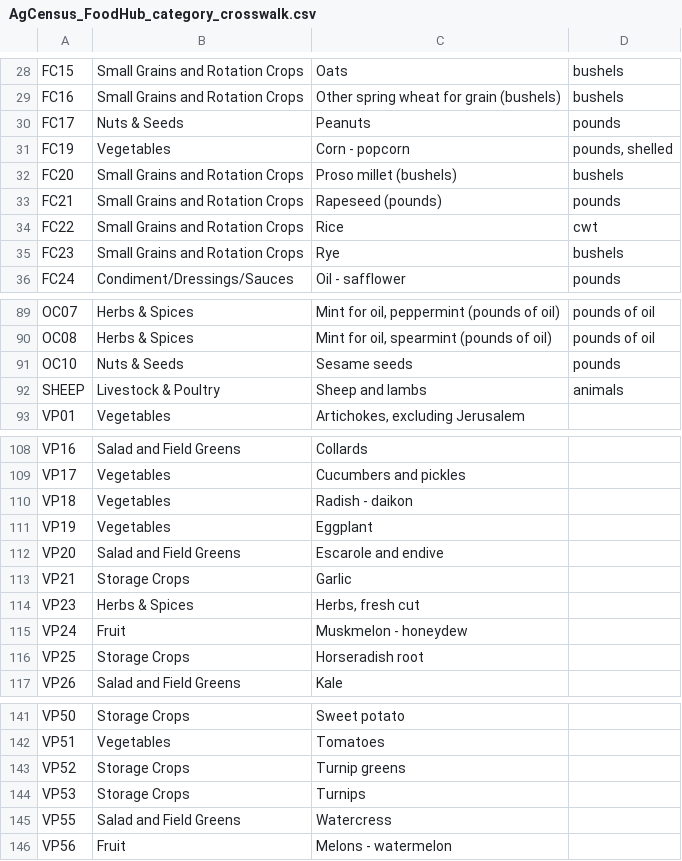
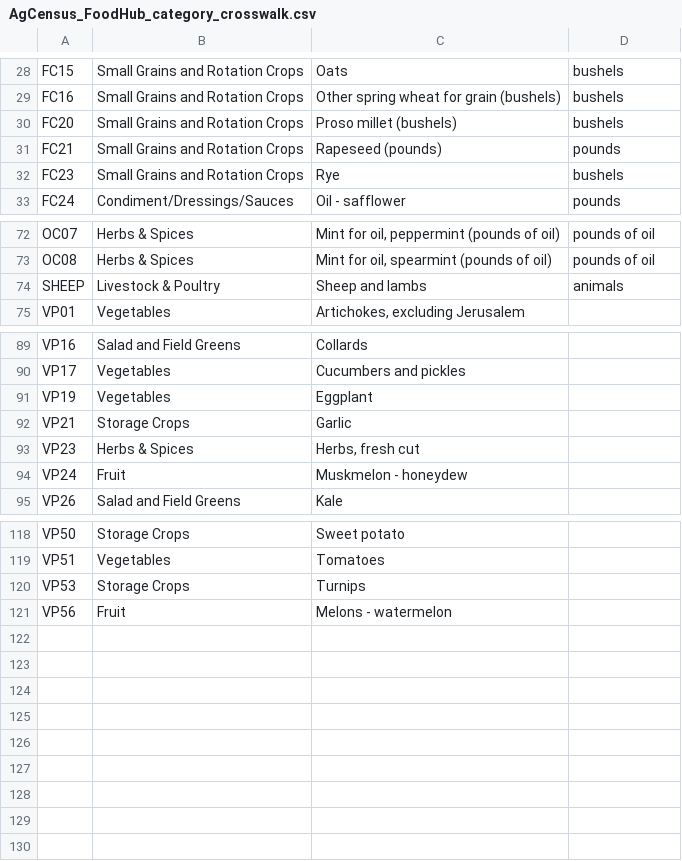
Before and after one commit to Ecotrust/aez-viewer, a CSV file: site/food_zones/input/AgCensus_FoodHub_category_crosswalk.csv, drawn as a sheet; only a part is shown, gaps mark what is left out; the diff covers the shown part only; the diff names each change by its address in the sheet, - before the commit and + after, or states it on an @@ line.

```diff
--- a/site/food_zones/input/AgCensus_FoodHub_category_crosswalk.csv
+++ b/site/food_zones/input/AgCensus_FoodHub_category_crosswalk.csv
-row 30: FC17 | Nuts & Seeds | Peanuts | pounds
-row 31: FC19 | Vegetables | Corn - popcorn | pounds, shelled
-row 34: FC22 | Small Grains and Rotation Crops | Rice | cwt
-row 91: OC10 | Nuts & Seeds | Sesame seeds | pounds
-row 110: VP18 | Vegetables | Radish - daikon
-row 112: VP20 | Salad and Field Greens | Escarole and endive
-row 116: VP25 | Storage Crops | Horseradish root
-row 143: VP52 | Storage Crops | Turnip greens
-row 145: VP55 | Salad and Field Greens | Watercress
```
Also changed, not shown: 16 removed rows elsewhere in this file, 7 other files.
